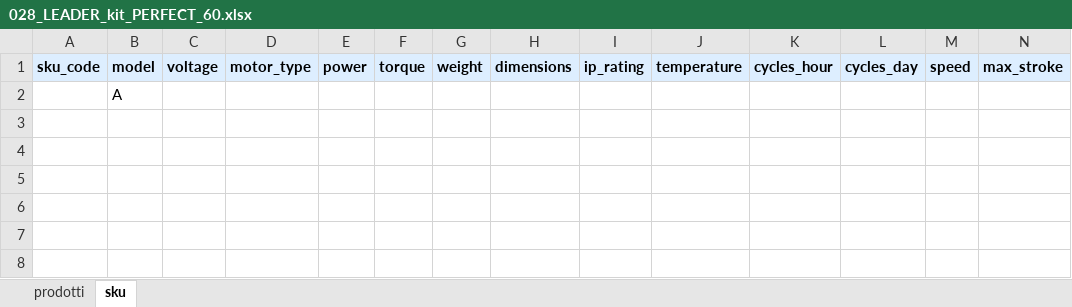
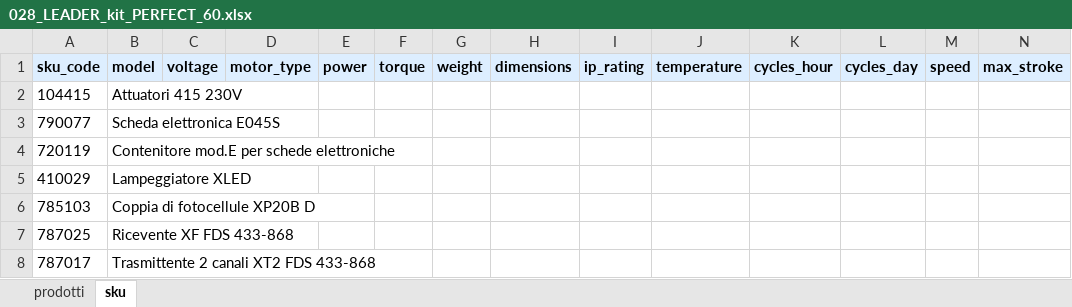
Before and after one commit to reg3project/reg3-unified, an Excel workbook: output/learning/028_LEADER_kit_PERFECT_60.xlsx, sheet sku, drawn as a sheet; only a part is shown; values as stored, in another font and other column widths than the file's, no borders; removed rows and columns are numbered as before the commit, all else as after; rows hold the shown columns only; the diff names each change by its address in the sheet, - before the commit and + after, or states it on an @@ line.

```diff
--- a/output/learning/028_LEADER_kit_PERFECT_60.xlsx (sheet sku)
+++ b/output/learning/028_LEADER_kit_PERFECT_60.xlsx (sheet sku)
-row 2:  | A
+row 2: 104415 | Attuatori 415 230V
+row 3: 790077 | Scheda elettronica E045S
+row 4: 720119 | Contenitore mod.E per schede elettroniche
+row 5: 410029 | Lampeggiatore XLED
+row 6: 785103 | Coppia di fotocellule XP20B D
+row 7: 787025 | Ricevente XF FDS 433-868
+row 8: 787017 | Trasmittente 2 canali XT2 FDS 433-868
```
Also changed, not shown: output/learning/030_MASTER_kit_24V_PERFECT_60.xlsx, output/learning/033_HIGH_kit_PERFECT_60.xlsx, 13 other files.
